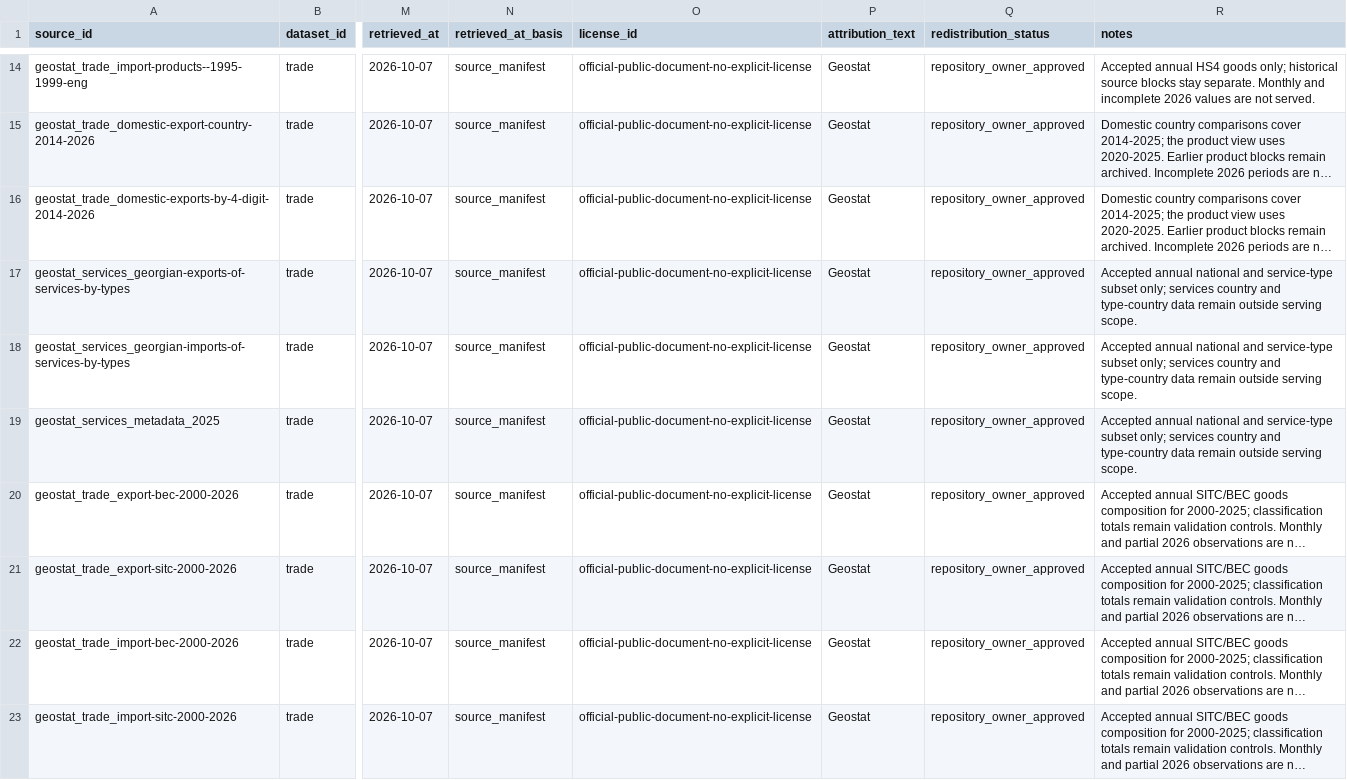
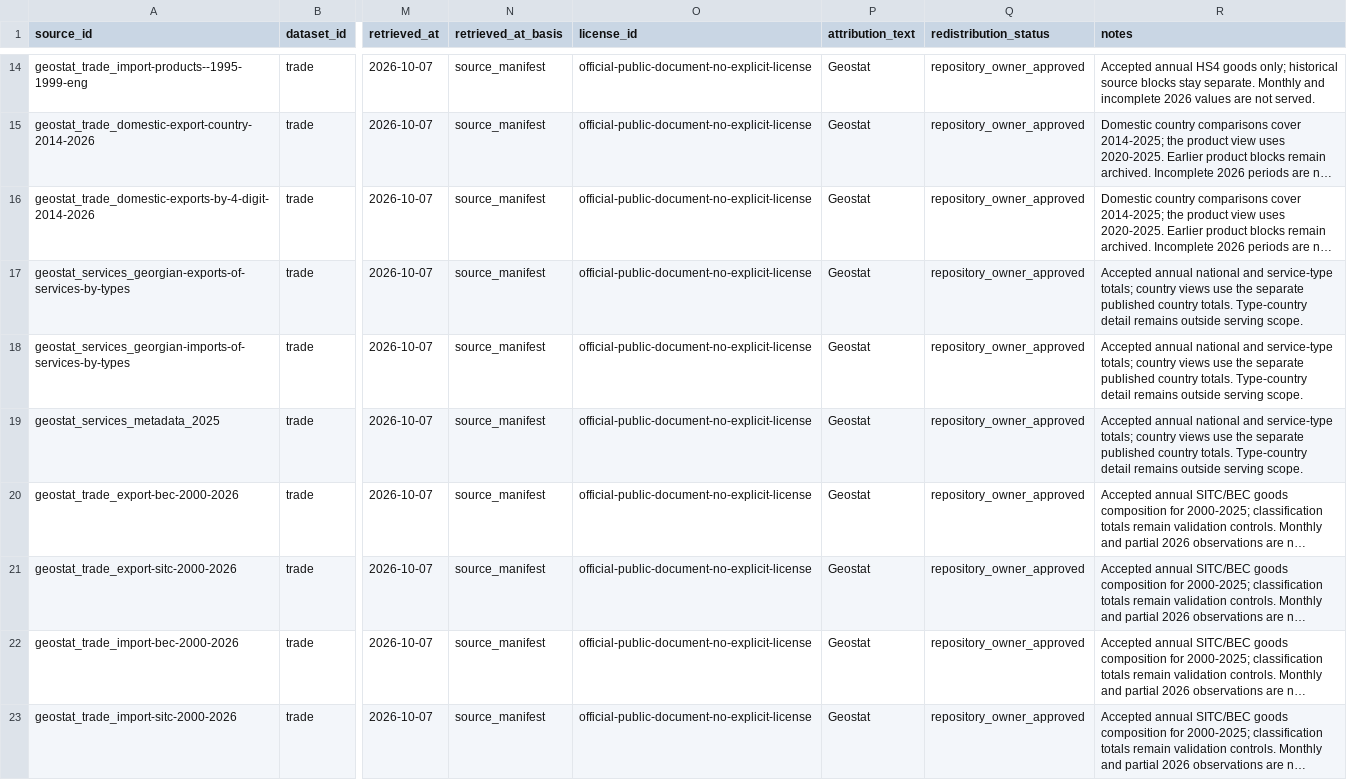
Before and after one commit to DuruMakh/geodata.ge, a CSV file: data/methodology/source-archives/trade.csv, drawn as a sheet; only a part is shown, gaps mark what is left out; long unchanged cells end in …; the diff covers the shown part only; the diff names each change by its address in the sheet, - before the commit and + after, or states it on an @@ line.

Commit message:
Add services trade comparisons by country

```diff
--- a/data/methodology/source-archives/trade.csv
+++ b/data/methodology/source-archives/trade.csv
-R17:R19 (notes): …and service-type subset only; services country and type-country data remain outside serving…
+R17:R19 (notes): …and service-type totals; country views use the separate published country totals. Type-country detail remains outside serving…
```
Also changed, not shown: 2 added rows elsewhere in this file, data/sources/source-documents.csv, 40 other files.
